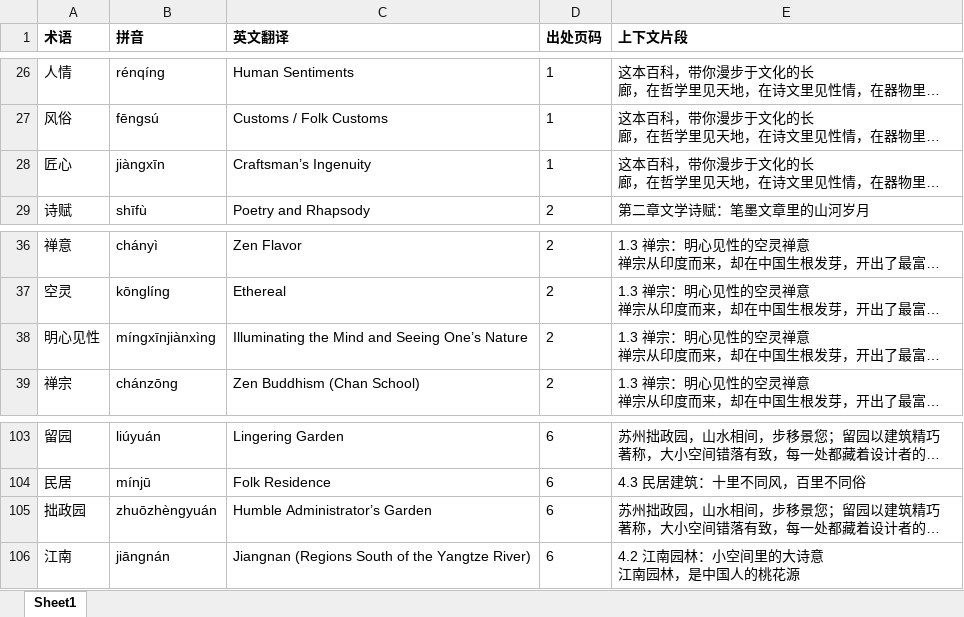
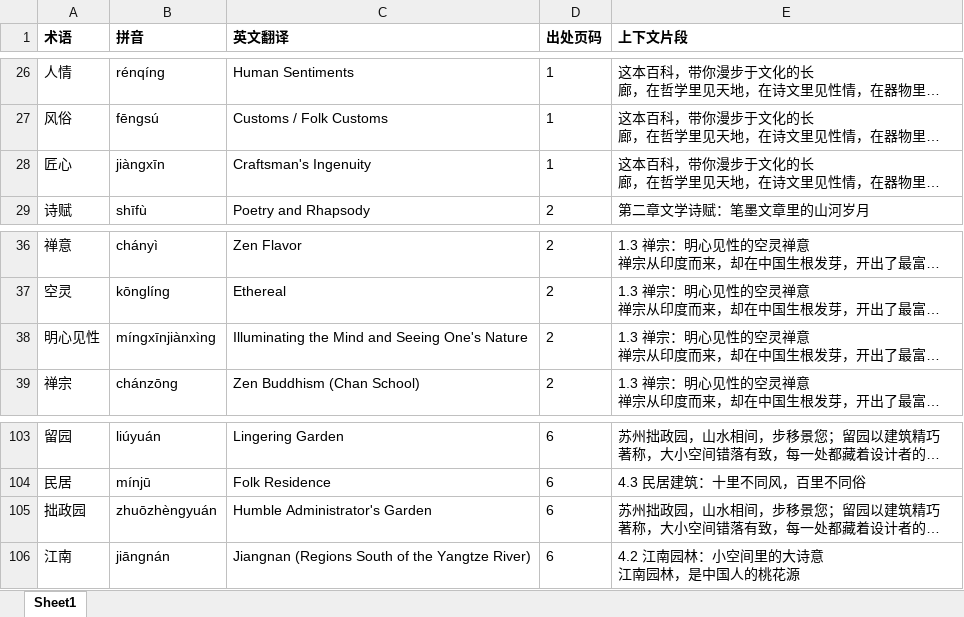
Before and after one commit to JoyceLeo326/translation-tech-agent-gui, an Excel workbook: collaboration/groups/B_terms_style/terminology/中华文化术语对照表.xlsx, sheet Sheet1, drawn as a sheet; only a part is shown, gaps mark what is left out; long unchanged cells end in …; values as stored, in another font and other column widths than the file's, no borders; the diff names each change by its address in the sheet, - before the commit and + after, or states it on an @@ line.

Commit message:
Update B group revised workflow and terminology

```diff
--- a/collaboration/groups/B_terms_style/terminology/中华文化术语对照表.xlsx (sheet Sheet1)
+++ b/collaboration/groups/B_terms_style/terminology/中华文化术语对照表.xlsx (sheet Sheet1)
-C28 (英文翻译): Craftsman’s Ingenuity
+C28 (英文翻译): Craftsman's Ingenuity
-C38 (英文翻译): Illuminating the Mind and Seeing One’s Nature
+C38 (英文翻译): Illuminating the Mind and Seeing One's Nature
-C105 (英文翻译): Humble Administrator’s Garden
+C105 (英文翻译): Humble Administrator's Garden
```
Also changed, not shown: formulas that keep their value, collaboration/shared/terminology/中华文化术语对照表.xlsx, 25 other files.
